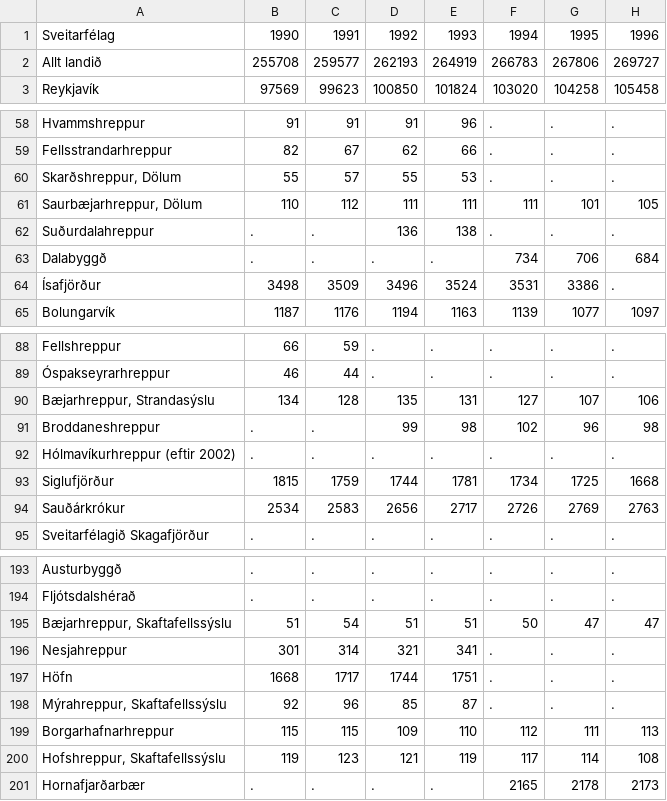
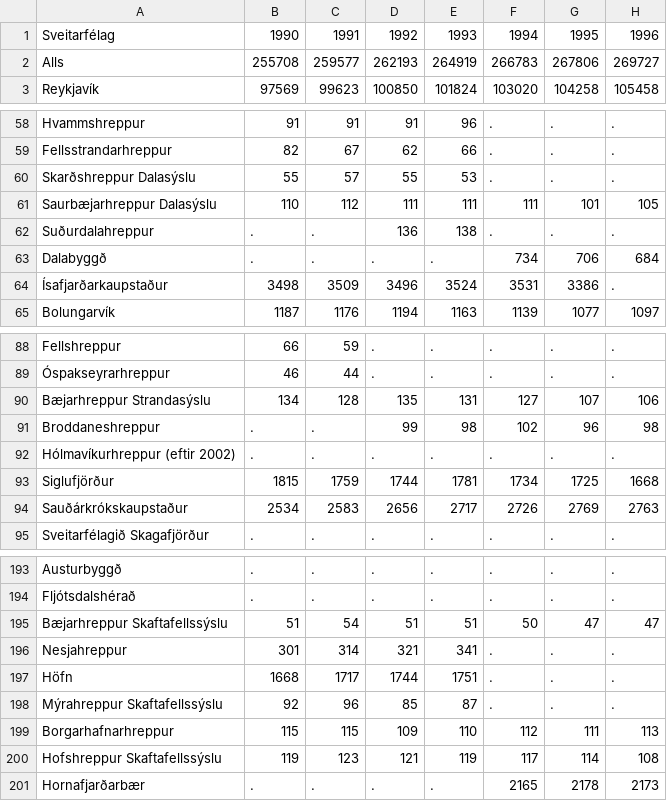
Before and after one commit to bjarkis13/fungraphs, a CSV file: data/1990-2004.csv, drawn as a sheet; only a part is shown, gaps mark what is left out; the diff covers the shown part only; the diff names each change by its address in the sheet, - before the commit and + after, or states it on an @@ line.

```diff
--- a/data/1990-2004.csv
+++ b/data/1990-2004.csv
-A2: Allt landið
+A2: Alls
-A60: Skarðshreppur, Dölum
+A60: Skarðshreppur Dalasýslu
-A61: Saurbæjarhreppur, Dölum
+A61: Saurbæjarhreppur Dalasýslu
-A64: Ísafjörður
+A64: Ísafjarðarkaupstaður
-A90: Bæjarhreppur, Strandasýslu
+A90: Bæjarhreppur Strandasýslu
-A94: Sauðárkrókur
+A94: Sauðárkrókskaupstaður
-A195: Bæjarhreppur, Skaftafellssýslu
+A195: Bæjarhreppur Skaftafellssýslu
-A198: Mýrahreppur, Skaftafellssýslu
+A198: Mýrahreppur Skaftafellssýslu
-A200: Hofshreppur, Skaftafellssýslu
+A200: Hofshreppur Skaftafellssýslu
```
Also changed, not shown: 6 edited cells elsewhere in this file, 2 other files.
